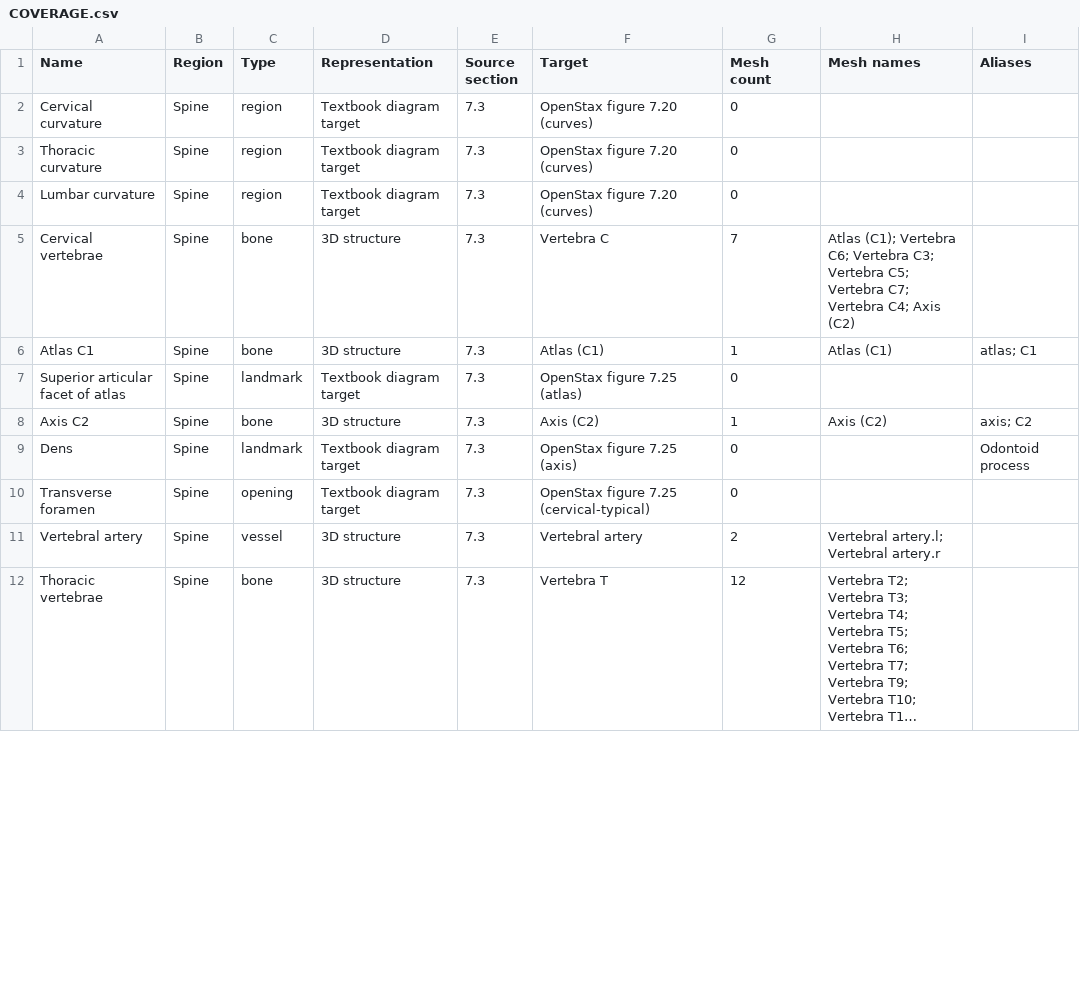
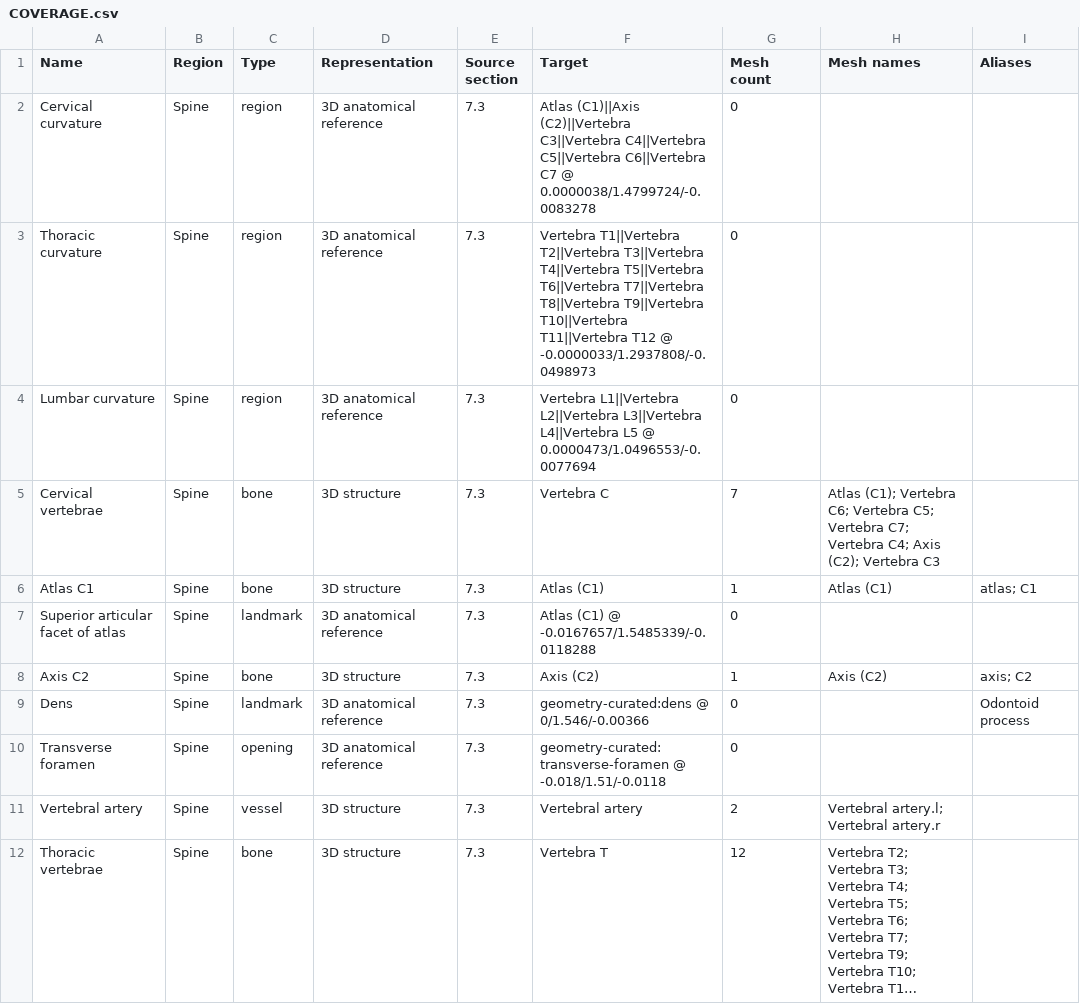
Before and after one commit to RorriMaesu/osteon-study, a CSV file: COVERAGE.csv, drawn as a sheet; only a part is shown; long unchanged cells end in …; the diff covers the shown part only.

Commit message:
Add labeled 3D representations for all textbook landmarks and review interactions

```diff
--- a/COVERAGE.csv
+++ b/COVERAGE.csv
@@ -1,11 +1,11 @@
 Name,Region,Type,Representation,Source section,Target,Mesh count,Mesh names,Aliases
-"Cervical curvature","Spine","region","Textbook diagram target","7.3","OpenStax figure 7.20 (curves)","0","",""
-"Thoracic curvature","Spine","region","Textbook diagram target","7.3","OpenStax figure 7.20 (curves)","0","",""
-"Lumbar curvature","Spine","region","Textbook diagram target","7.3","OpenStax figure 7.20 (curves)","0","",""
-"Cervical vertebrae","Spine","bone","3D structure","7.3","Vertebra C","7","Atlas (C1); Vertebra C6; Vertebra C3; Vertebra C5; Vertebra C7; Vertebra C4; Axis (C2)",""
+"Cervical curvature","Spine","region","3D anatomical reference","7.3","Atlas (C1)||Axis (C2)||Vertebra C3||Vertebra C4||Vertebra C5||Vertebra C6||Vertebra C7 @ 0.0000038/1.4799724/-0.0083278","0","",""
+"Thoracic curvature","Spine","region","3D anatomical reference","7.3","Vertebra T1||Vertebra T2||Vertebra T3||Vertebra T4||Vertebra T5||Vertebra T6||Vertebra T7||Vertebra T8||Vertebra T9||Vertebra T10||Vertebra T11||Vertebra T12 @ -0.0000033/1.2937808/-0.0498973","0","",""
+"Lumbar curvature","Spine","region","3D anatomical reference","7.3","Vertebra L1||Vertebra L2||Vertebra L3||Vertebra L4||Vertebra L5 @ 0.0000473/1.0496553/-0.0077694","0","",""
+"Cervical vertebrae","Spine","bone","3D structure","7.3","Vertebra C","7","Atlas (C1); Vertebra C6; Vertebra C5; Vertebra C7; Vertebra C4; Axis (C2); Vertebra C3",""
 "Atlas C1","Spine","bone","3D structure","7.3","Atlas (C1)","1","Atlas (C1)","atlas; C1"
-"Superior articular facet of atlas","Spine","landmark","Textbook diagram target","7.3","OpenStax figure 7.25 (atlas)","0","",""
+"Superior articular facet of atlas","Spine","landmark","3D anatomical reference","7.3","Atlas (C1) @ -0.0167657/1.5485339/-0.0118288","0","",""
 "Axis C2","Spine","bone","3D structure","7.3","Axis (C2)","1","Axis (C2)","axis; C2"
-"Dens","Spine","landmark","Textbook diagram target","7.3","OpenStax figure 7.25 (axis)","0","","Odontoid process"
-"Transverse foramen","Spine","opening","Textbook diagram target","7.3","OpenStax figure 7.25 (cervical-typical)","0","",""
+"Dens","Spine","landmark","3D anatomical reference","7.3","geometry-curated:dens @ 0/1.546/-0.00366","0","","Odontoid process"
+"Transverse foramen","Spine","opening","3D anatomical reference","7.3","geometry-curated:transverse-foramen @ -0.018/1.51/-0.0118","0","",""
 "Vertebral artery","Spine","vessel","3D structure","7.3","Vertebral artery","2","Vertebral artery.l; Vertebral artery.r",""
```
Also changed, not shown: 139 edited cells elsewhere in this file, 29 other files.
